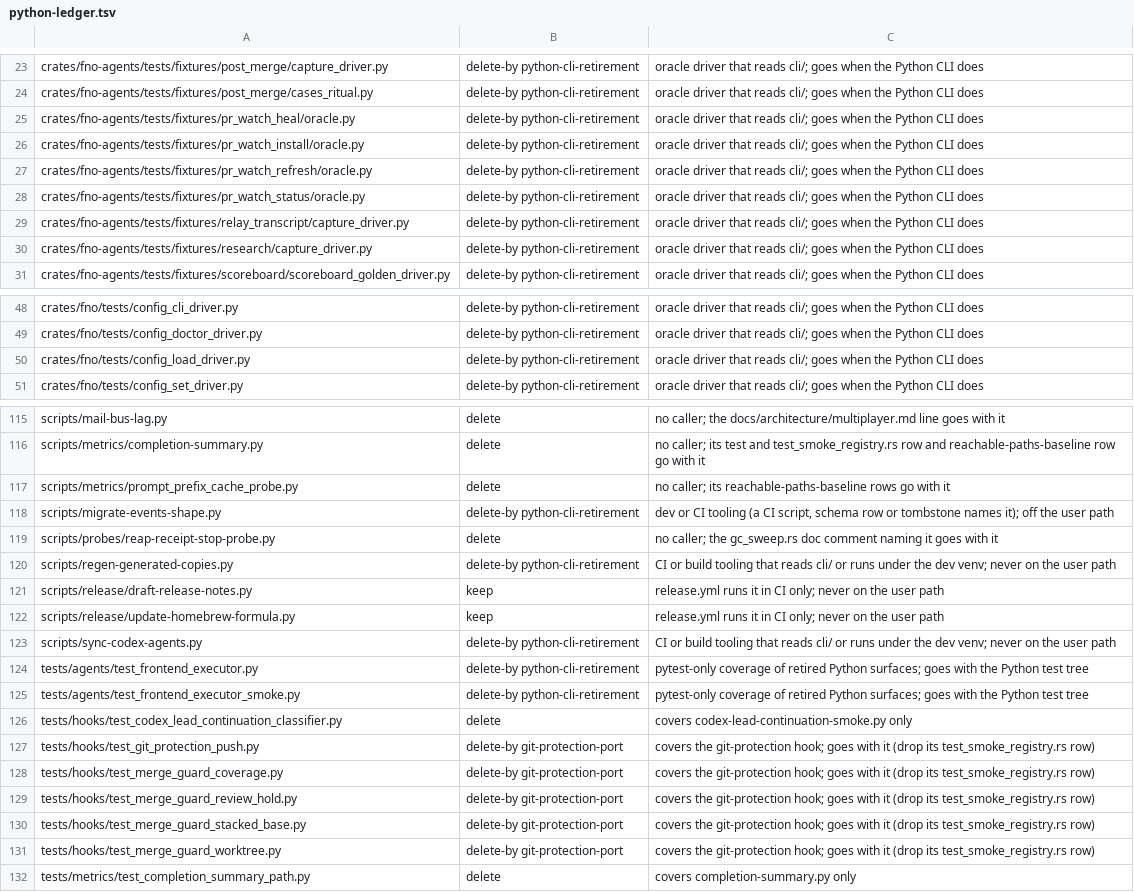
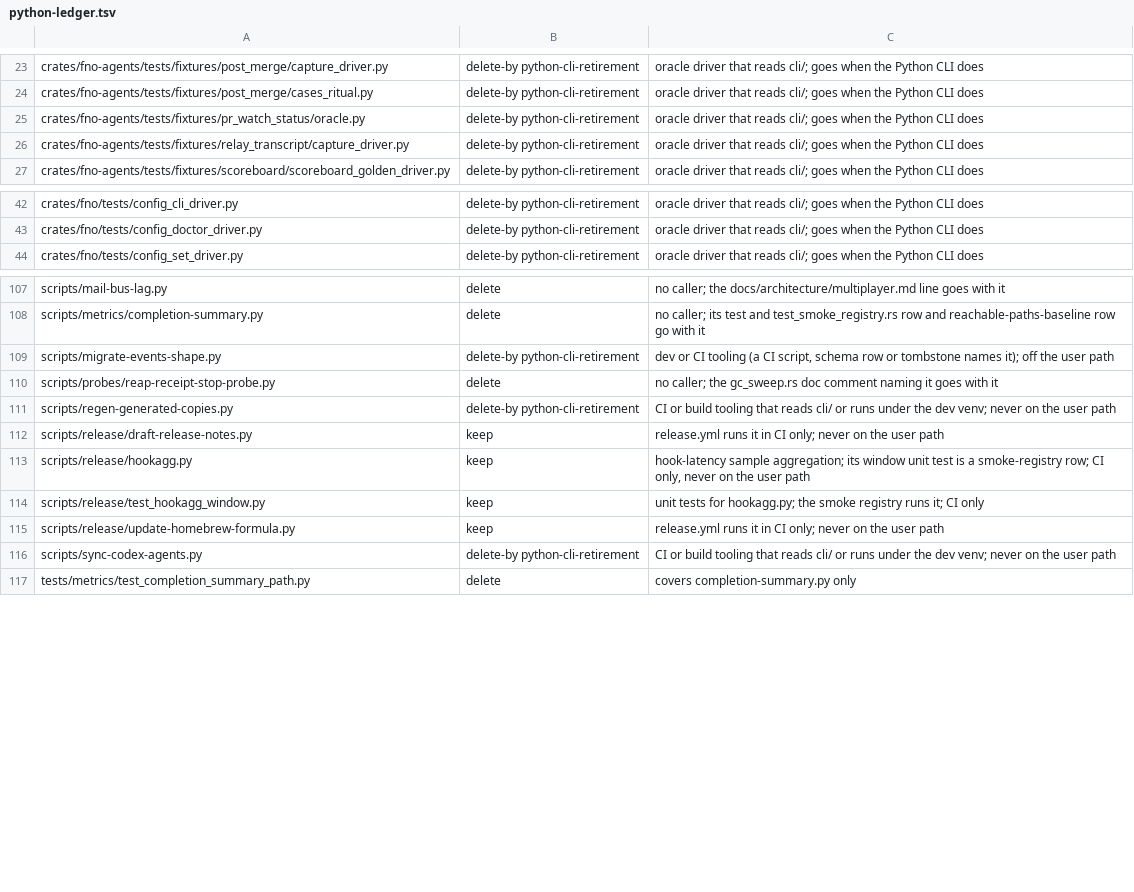
Before and after one commit to bllshttng/fno, a TSV file: scripts/ci/python-ledger.tsv, drawn as a sheet; only a part is shown, gaps mark what is left out; the diff covers the shown part only.

Commit message:
feat(ci): a completeness gate for the python ledger (#4477)
* chore: delete the dead python outside cli and reconcile its ledger

The last two dead diagnostics (the graph-write-gate audit and the
prompt-prefix-cache probe) and the three runner-less tests/ files go, with
their reachable-paths baseline rows, the schema consumer row that named the
audit, the doc table row that named the frontend-executor test, and the
ledger rows the deletions close. The ledger now records every tracked .py
outside cli/ that exists on main and only those.

* feat(ci): a completeness gate for the python ledger

scripts/ci/check-python-ledger.sh holds scripts/ci/python-ledger.tsv to the
tree it describes in both directions: every tracked .py outside cli/ has
exactly one verdict row, and every row names a live file, with verdict,
reason and duplicate hygiene checked because check-no-user-python.sh reads
tombstone verdicts from column 2 and trusts them. A keep verdict must sit
inside a PY_ALLOWED home read out of check-file-budget.sh at run time, so
where Python may live forever has exactly one definition in the tree.
Wired into guards.yml beside the user-path counter, with a scratch-repo
self-test registered as a smoke structural step.

```diff
--- a/scripts/ci/python-ledger.tsv
+++ b/scripts/ci/python-ledger.tsv
@@ -24,8 +24,4 @@ crates/fno-agents/tests/fixtures/post_merge/capture_driver.py	delete-by python-c
 crates/fno-agents/tests/fixtures/post_merge/cases_ritual.py	delete-by python-cli-retirement	oracle driver that reads cli/; goes when the Python CLI does
-crates/fno-agents/tests/fixtures/pr_watch_heal/oracle.py	delete-by python-cli-retirement	oracle driver that reads cli/; goes when the Python CLI does
-crates/fno-agents/tests/fixtures/pr_watch_install/oracle.py	delete-by python-cli-retirement	oracle driver that reads cli/; goes when the Python CLI does
-crates/fno-agents/tests/fixtures/pr_watch_refresh/oracle.py	delete-by python-cli-retirement	oracle driver that reads cli/; goes when the Python CLI does
 crates/fno-agents/tests/fixtures/pr_watch_status/oracle.py	delete-by python-cli-retirement	oracle driver that reads cli/; goes when the Python CLI does
 crates/fno-agents/tests/fixtures/relay_transcript/capture_driver.py	delete-by python-cli-retirement	oracle driver that reads cli/; goes when the Python CLI does
-crates/fno-agents/tests/fixtures/research/capture_driver.py	delete-by python-cli-retirement	oracle driver that reads cli/; goes when the Python CLI does
 crates/fno-agents/tests/fixtures/scoreboard/scoreboard_golden_driver.py	delete-by python-cli-retirement	oracle driver that reads cli/; goes when the Python CLI does
@@ -49,3 +43,2 @@ crates/fno/tests/config_cli_driver.py	delete-by python-cli-retirement	oracle dri
 crates/fno/tests/config_doctor_driver.py	delete-by python-cli-retirement	oracle driver that reads cli/; goes when the Python CLI does
-crates/fno/tests/config_load_driver.py	delete-by python-cli-retirement	oracle driver that reads cli/; goes when the Python CLI does
 crates/fno/tests/config_set_driver.py	delete-by python-cli-retirement	oracle driver that reads cli/; goes when the Python CLI does
@@ -116,3 +108,2 @@ scripts/mail-bus-lag.py	delete	no caller; the docs/architecture/multiplayer.md l
 scripts/metrics/completion-summary.py	delete	no caller; its test and test_smoke_registry.rs row and reachable-paths-baseline row go with it
-scripts/metrics/prompt_prefix_cache_probe.py	delete	no caller; its reachable-paths-baseline rows go with it
 scripts/migrate-events-shape.py	delete-by python-cli-retirement	dev or CI tooling (a CI script, schema row or tombstone names it); off the user path
@@ -121,12 +112,6 @@ scripts/regen-generated-copies.py	delete-by python-cli-retirement	CI or build to
 scripts/release/draft-release-notes.py	keep	release.yml runs it in CI only; never on the user path
+scripts/release/hookagg.py	keep	hook-latency sample aggregation; its window unit test is a smoke-registry row; CI only, never on the user path
+scripts/release/test_hookagg_window.py	keep	unit tests for hookagg.py; the smoke registry runs it; CI only
 scripts/release/update-homebrew-formula.py	keep	release.yml runs it in CI only; never on the user path
 scripts/sync-codex-agents.py	delete-by python-cli-retirement	CI or build tooling that reads cli/ or runs under the dev venv; never on the user path
-tests/agents/test_frontend_executor.py	delete-by python-cli-retirement	pytest-only coverage of retired Python surfaces; goes with the Python test tree
-tests/agents/test_frontend_executor_smoke.py	delete-by python-cli-retirement	pytest-only coverage of retired Python surfaces; goes with the Python test tree
-tests/hooks/test_codex_lead_continuation_classifier.py	delete	covers codex-lead-continuation-smoke.py only
-tests/hooks/test_git_protection_push.py	delete-by git-protection-port	covers the git-protection hook; goes with it (drop its test_smoke_registry.rs row)
-tests/hooks/test_merge_guard_coverage.py	delete-by git-protection-port	covers the git-protection hook; goes with it (drop its test_smoke_registry.rs row)
-tests/hooks/test_merge_guard_review_hold.py	delete-by git-protection-port	covers the git-protection hook; goes with it (drop its test_smoke_registry.rs row)
-tests/hooks/test_merge_guard_stacked_base.py	delete-by git-protection-port	covers the git-protection hook; goes with it (drop its test_smoke_registry.rs row)
-tests/hooks/test_merge_guard_worktree.py	delete-by git-protection-port	covers the git-protection hook; goes with it (drop its test_smoke_registry.rs row)
 tests/metrics/test_completion_summary_path.py	delete	covers completion-summary.py only
```
Also changed, not shown: 3 removed rows elsewhere in this file, 13 other files.
